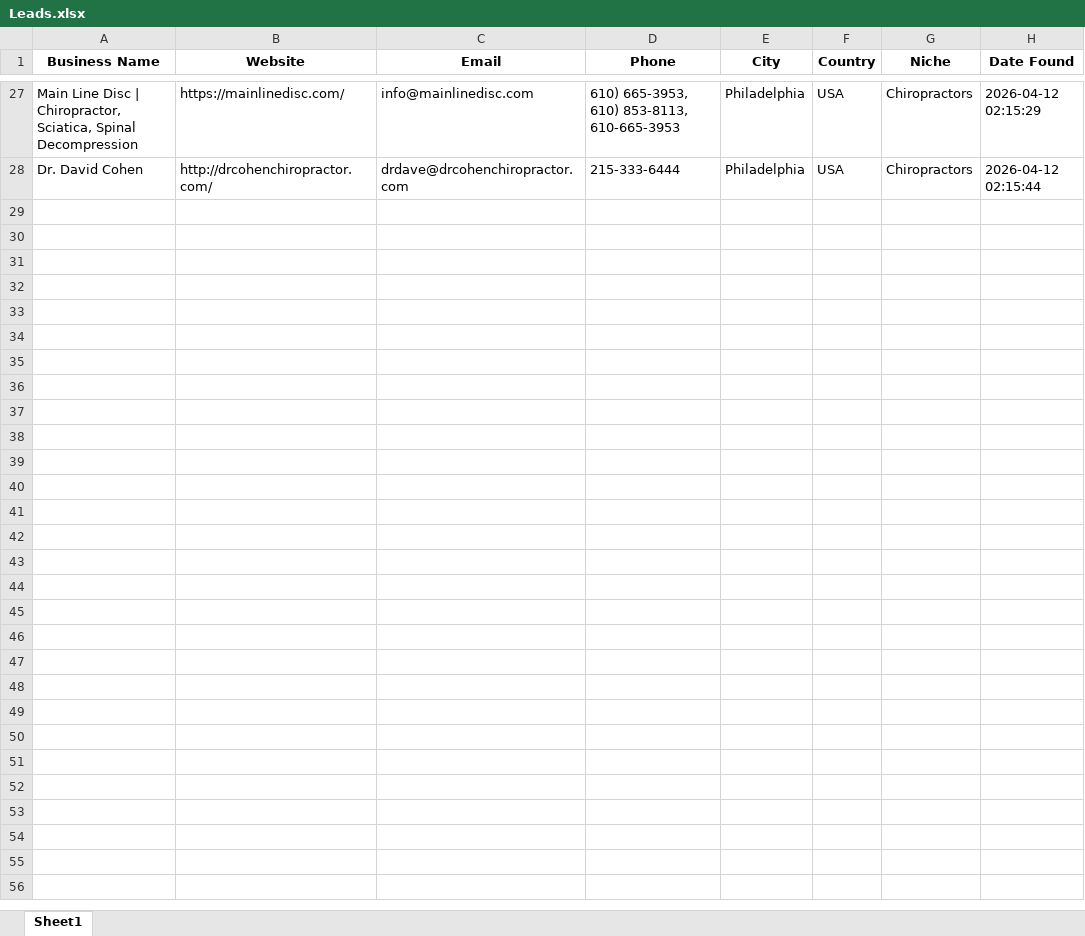
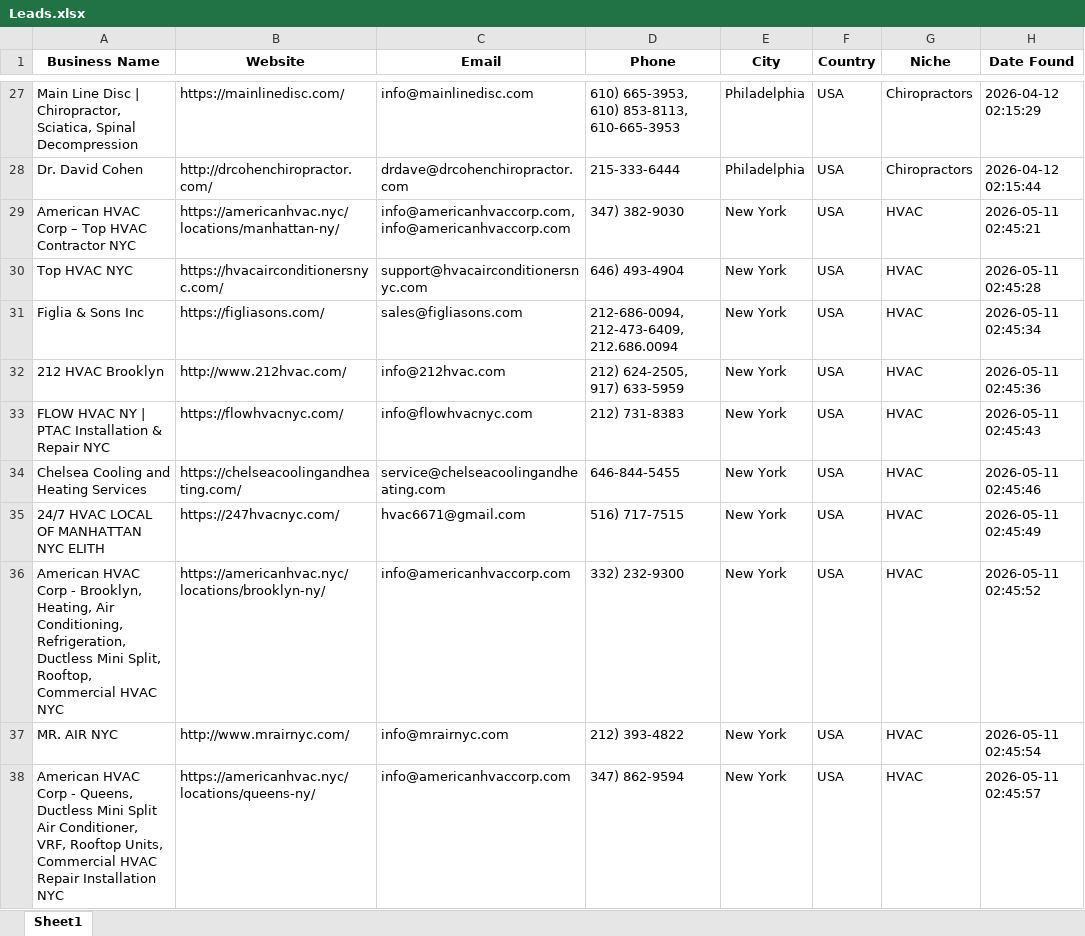
Before and after one commit to muqtasid-rana/Groflex-Private-Leads-Master, an Excel workbook: Leads.xlsx, sheet Sheet1, drawn as a sheet; only a part is shown, gaps mark what is left out; values as stored, in another font and other column widths than the file's, no borders; the diff covers the shown part only; the diff names each change by its address in the sheet, - before the commit and + after, or states it on an @@ line.

```diff
--- a/Leads.xlsx (sheet Sheet1)
+++ b/Leads.xlsx (sheet Sheet1)
+row 29: American HVAC Corp – Top HVAC Contractor NYC | https://americanhvac.nyc/locations/manhattan-ny/ | info@americanhvaccorp.com, info@americanhvaccorp.com | 347) 382-9030 | New York | USA | HVAC | 2026-05-11 02:45:21
+row 30: Top HVAC NYC | https://hvacairconditionersnyc.com/ | support@hvacairconditionersnyc.com | 646) 493-4904 | New York | USA | HVAC | 2026-05-11 02:45:28
+row 31: Figlia & Sons Inc | https://figliasons.com/ | sales@figliasons.com | 212-686-0094, 212-473-6409, 212.686.0094 | New York | USA | HVAC | 2026-05-11 02:45:34
+row 32: 212 HVAC Brooklyn | http://www.212hvac.com/ | info@212hvac.com | 212) 624-2505, 917) 633-5959 | New York | USA | HVAC | 2026-05-11 02:45:36
+row 33: FLOW HVAC NY | PTAC Installation & Repair NYC | https://flowhvacnyc.com/ | info@flowhvacnyc.com | 212) 731-8383 | New York | USA | HVAC | 2026-05-11 02:45:43
+row 34: Chelsea Cooling and Heating Services | https://chelseacoolingandheating.com/ | service@chelseacoolingandheating.com | 646-844-5455 | New York | USA | HVAC | 2026-05-11 02:45:46
+row 35: 24/7 HVAC LOCAL OF MANHATTAN NYC ELITH | https://247hvacnyc.com/ | hvac6671@gmail.com | 516) 717-7515 | New York | USA | HVAC | 2026-05-11 02:45:49
+row 36: American HVAC Corp - Brooklyn, Heating, Air Conditioning, Refrigeration, Ductless Mini Split, Rooftop, Commercial HVAC NYC | https://americanhvac.nyc/locations/brooklyn-ny/ | info@americanhvaccorp.com | 332) 232-9300 | New York | USA | HVAC | 2026-05-11 02:45:52
+row 37: MR. AIR NYC | http://www.mrairnyc.com/ | info@mrairnyc.com | 212) 393-4822 | New York | USA | HVAC | 2026-05-11 02:45:54
+row 38: American HVAC Corp - Queens, Ductless Mini Split Air Conditioner, VRF, Rooftop Units, Commercial HVAC Repair Installation NYC | https://americanhvac.nyc/locations/queens-ny/ | info@americanhvaccorp.com | 347) 862-9594 | New York | USA | HVAC | 2026-05-11 02:45:57
```
Also changed, not shown: 40 added rows elsewhere in this sheet.
